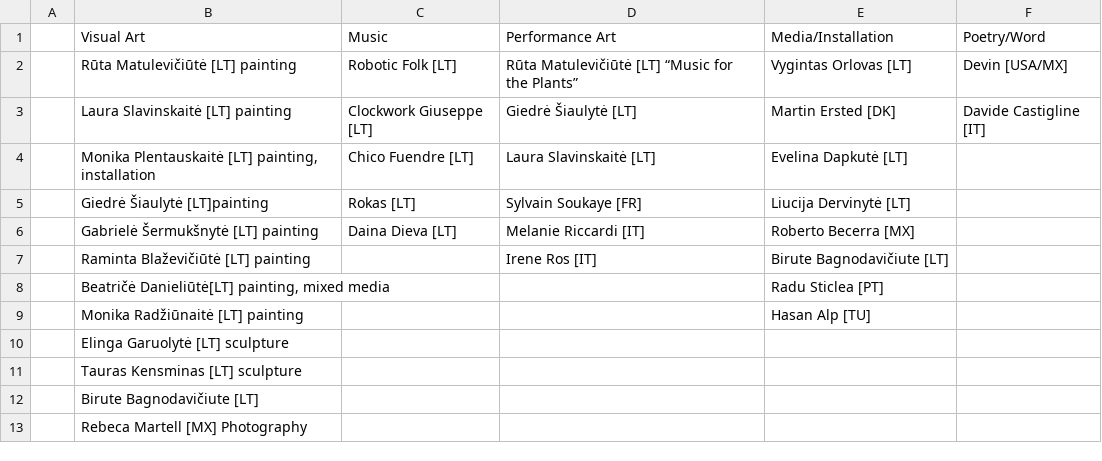
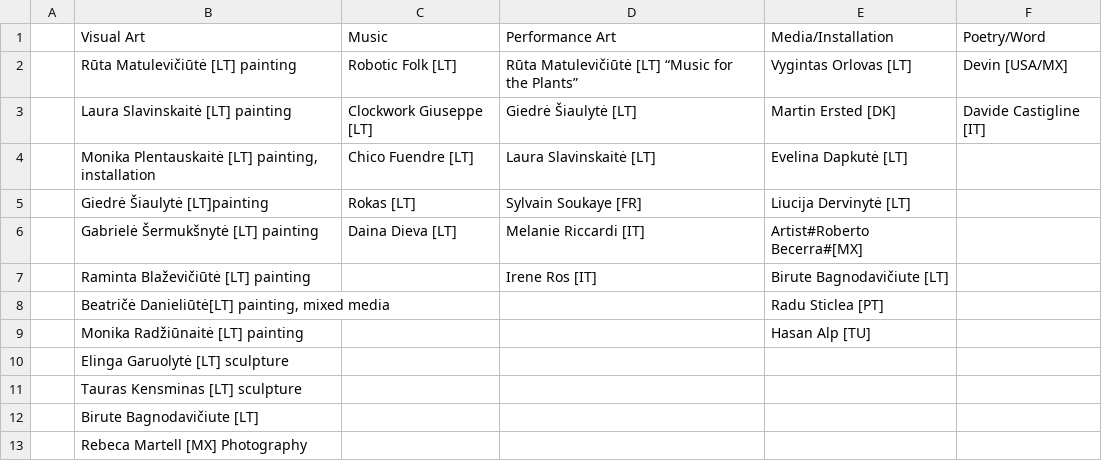
Before and after one commit to IdeasBlockLT/emem, a CSV file: static/texts/artists_table.csv, drawn as a sheet.

```diff
--- a/static/texts/artists_table.csv
+++ b/static/texts/artists_table.csv
@@ -5,3 +5,3 @@
 ;Giedrė Šiaulytė [LT]painting ;Rokas [LT];Sylvain Soukaye [FR];Liucija Dervinytė [LT];
-;Gabrielė Šermukšnytė [LT] painting;Daina Dieva [LT];Melanie Riccardi [IT];Roberto Becerra [MX];
+;Gabrielė Šermukšnytė [LT] painting;Daina Dieva [LT];Melanie Riccardi [IT];Artist#Roberto Becerra#[MX];
 ;Raminta Blaževičiūtė [LT] painting;;Irene Ros [IT];Birute Bagnodavičiute [LT];
```
Also changed, not shown: static/texts/emem_table.csv, 10 other files.
